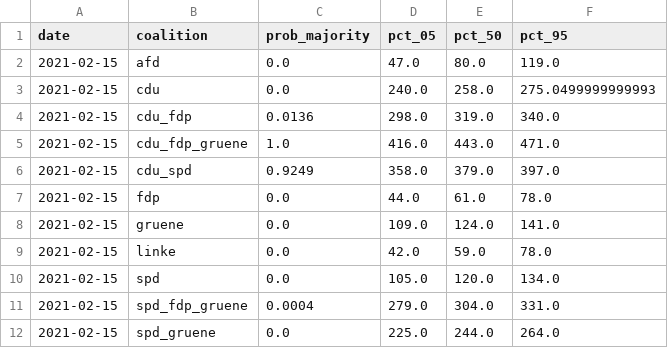
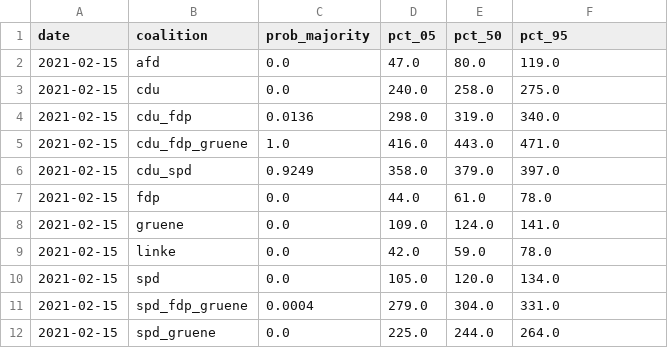
Before and after one commit to thisismactan/Germany-2021, a CSV file: output/summary_stats_timeline.csv, drawn as a sheet.

Commit message:
rounded seat quantiles in summary stats timeline

```diff
--- a/output/summary_stats_timeline.csv
+++ b/output/summary_stats_timeline.csv
@@ -2,3 +2,3 @@ date,coalition,prob_majority,pct_05,pct_50,pct_95
 2021-02-15,afd,0.0,47.0,80.0,119.0
-2021-02-15,cdu,0.0,240.0,258.0,275.0499999999993
+2021-02-15,cdu,0.0,240.0,258.0,275.0
 2021-02-15,cdu_fdp,0.0136,298.0,319.0,340.0
```
Also changed, not shown: 1 other file.
